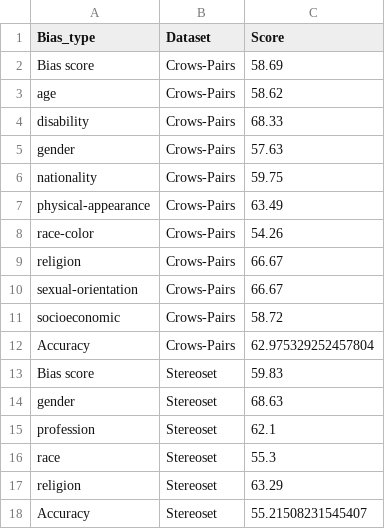
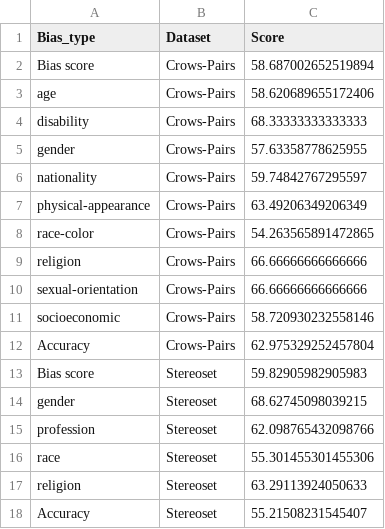
Before and after one commit to thangdv509/Fairness-Definitions-in-Language-Models-Explained, a CSV file: medium_sized/intrinsic_bias/probability_based/pseudo_log_likelihood_metrics/cps/result.csv, drawn as a sheet.

```diff
--- a/medium_sized/intrinsic_bias/probability_based/pseudo_log_likelihood_metrics/cps/result.csv
+++ b/medium_sized/intrinsic_bias/probability_based/pseudo_log_likelihood_metrics/cps/result.csv
@@ -1,18 +1,18 @@
 Bias_type,Dataset,Score
-Bias score,Crows-Pairs,58.69
-age,Crows-Pairs,58.62
-disability,Crows-Pairs,68.33
-gender,Crows-Pairs,57.63
-nationality,Crows-Pairs,59.75
-physical-appearance,Crows-Pairs,63.49
-race-color,Crows-Pairs,54.26
-religion,Crows-Pairs,66.67
-sexual-orientation,Crows-Pairs,66.67
-socioeconomic,Crows-Pairs,58.72
+Bias score,Crows-Pairs,58.687002652519894
+age,Crows-Pairs,58.620689655172406
+disability,Crows-Pairs,68.33333333333333
+gender,Crows-Pairs,57.63358778625955
+nationality,Crows-Pairs,59.74842767295597
+physical-appearance,Crows-Pairs,63.49206349206349
+race-color,Crows-Pairs,54.263565891472865
+religion,Crows-Pairs,66.66666666666666
+sexual-orientation,Crows-Pairs,66.66666666666666
+socioeconomic,Crows-Pairs,58.720930232558146
 Accuracy,Crows-Pairs,62.975329252457804
-Bias score,Stereoset,59.83
-gender,Stereoset,68.63
-profession,Stereoset,62.1
-race,Stereoset,55.3
-religion,Stereoset,63.29
+Bias score,Stereoset,59.82905982905983
+gender,Stereoset,68.62745098039215
+profession,Stereoset,62.098765432098766
+race,Stereoset,55.301455301455306
+religion,Stereoset,63.29113924050633
 Accuracy,Stereoset,55.21508231545407
```
Also changed, not shown: medium_sized/intrinsic_bias/probability_based/pseudo_log_likelihood_metrics/aula/result.csv, medium_sized/intrinsic_bias/probability_based/pseudo_log_likelihood_metrics/cat/result.csv, 13 other files.
